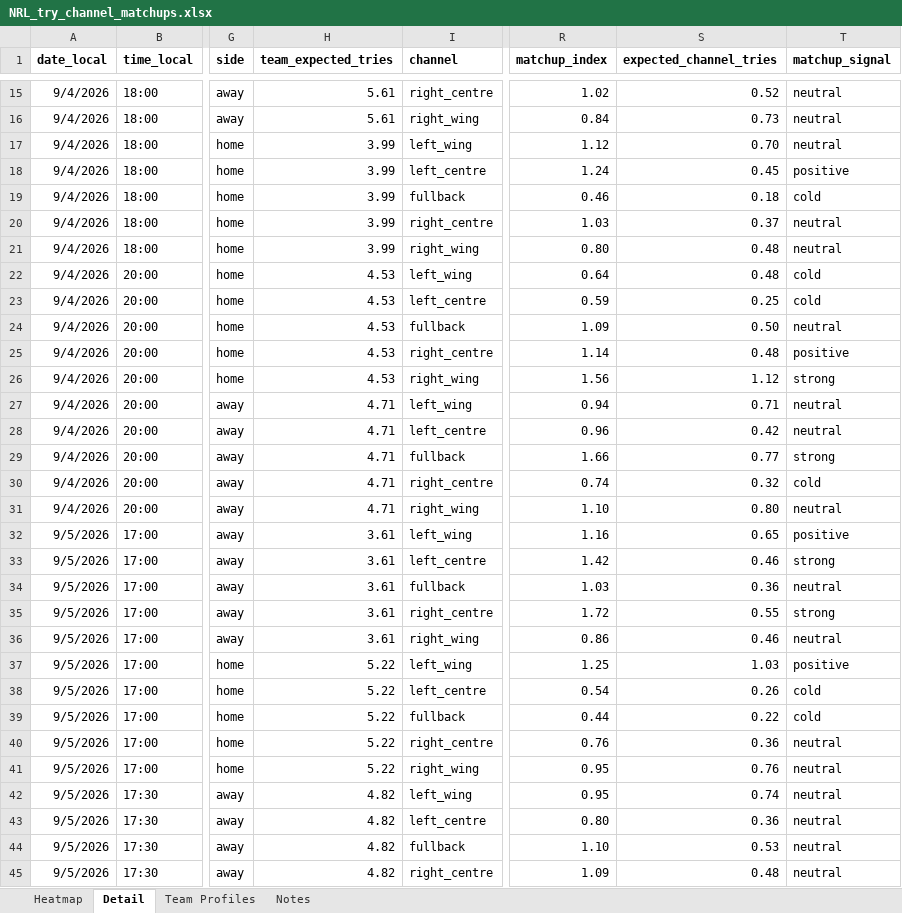
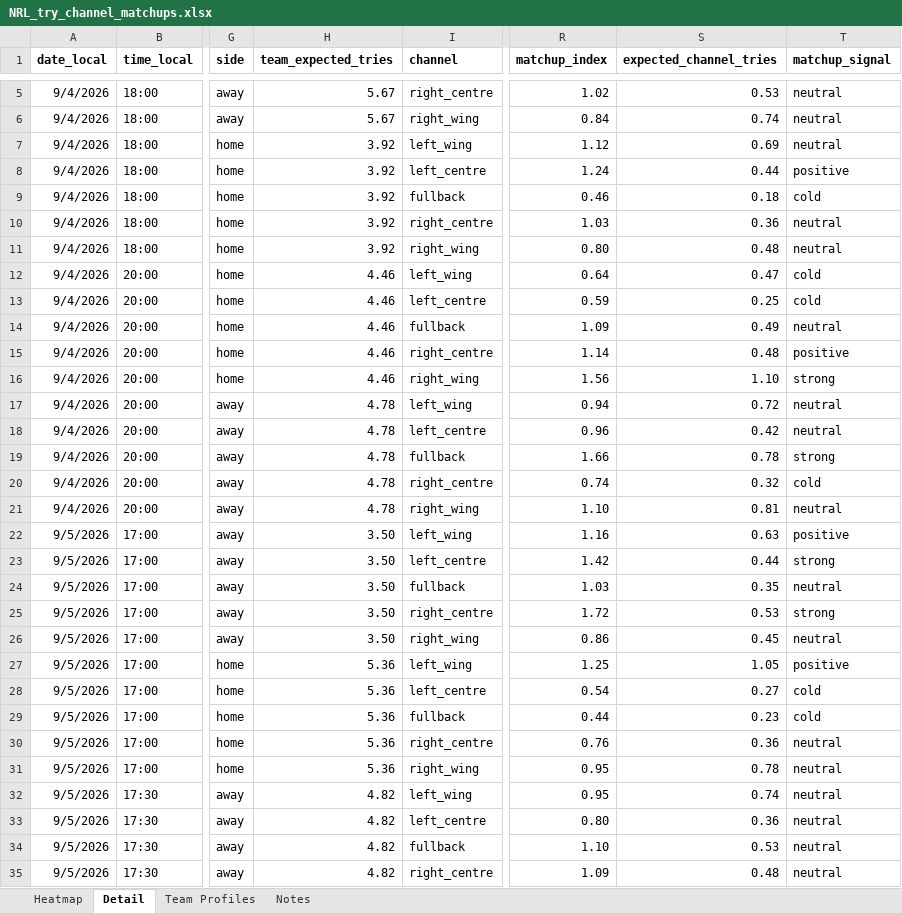
Before and after one commit to cgrocott89/ModelOutput, an Excel workbook: files/NRL_try_channel_matchups.xlsx, sheet Detail, drawn as a sheet; only a part is shown, gaps mark what is left out; values as stored, in another font and other column widths than the file's, no borders; addresses are those after the commit; the diff covers the shown part only; the diff names each change by its address in the sheet, - before the commit and + after, or states it on an @@ line.

```diff
--- a/files/NRL_try_channel_matchups.xlsx (sheet Detail)
+++ b/files/NRL_try_channel_matchups.xlsx (sheet Detail)
-H5:H6 (team_expected_tries): 5.61
+H5:H6 (team_expected_tries): 5.67
-S5 (expected_channel_tries): 0.52
+S5 (expected_channel_tries): 0.53
-S6 (expected_channel_tries): 0.73
+S6 (expected_channel_tries): 0.74
-H7:H11 (team_expected_tries): 3.99
+H7:H11 (team_expected_tries): 3.92
-S7 (expected_channel_tries): 0.70
+S7 (expected_channel_tries): 0.69
-S8 (expected_channel_tries): 0.45
+S8 (expected_channel_tries): 0.44
-S10 (expected_channel_tries): 0.37
+S10 (expected_channel_tries): 0.36
-H12:H16 (team_expected_tries): 4.53
+H12:H16 (team_expected_tries): 4.46
-S12 (expected_channel_tries): 0.48
+S12 (expected_channel_tries): 0.47
-S14 (expected_channel_tries): 0.50
+S14 (expected_channel_tries): 0.49
-S16 (expected_channel_tries): 1.12
+S16 (expected_channel_tries): 1.10
-H17:H21 (team_expected_tries): 4.71
+H17:H21 (team_expected_tries): 4.78
-S17 (expected_channel_tries): 0.71
+S17 (expected_channel_tries): 0.72
-S19 (expected_channel_tries): 0.77
+S19 (expected_channel_tries): 0.78
-S21 (expected_channel_tries): 0.80
+S21 (expected_channel_tries): 0.81
-H22:H26 (team_expected_tries): 3.61
+H22:H26 (team_expected_tries): 3.50
-S22 (expected_channel_tries): 0.65
+S22 (expected_channel_tries): 0.63
-S23 (expected_channel_tries): 0.46
+S23 (expected_channel_tries): 0.44
-S24 (expected_channel_tries): 0.36
+S24 (expected_channel_tries): 0.35
-S25 (expected_channel_tries): 0.55
+S25 (expected_channel_tries): 0.53
-S26 (expected_channel_tries): 0.46
+S26 (expected_channel_tries): 0.45
-H27:H31 (team_expected_tries): 5.22
+H27:H31 (team_expected_tries): 5.36
-S27 (expected_channel_tries): 1.03
+S27 (expected_channel_tries): 1.05
-S28 (expected_channel_tries): 0.26
+S28 (expected_channel_tries): 0.27
-S29 (expected_channel_tries): 0.22
+S29 (expected_channel_tries): 0.23
-S31 (expected_channel_tries): 0.76
+S31 (expected_channel_tries): 0.78
```
Also changed, not shown: 10 removed rows and 18 edited cells elsewhere in this sheet, sheet Heatmap, files/AFL_goalscorers.xlsx, files/AFL_upcoming_projections.xlsx, 12 other files.
